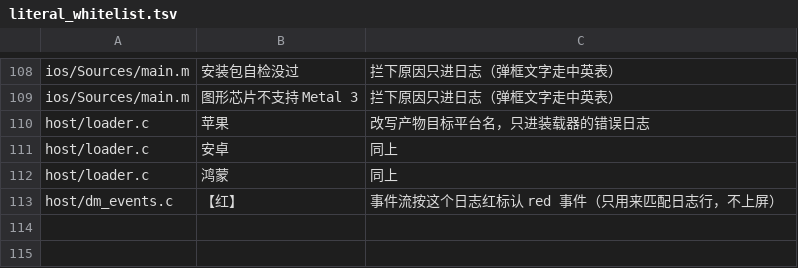
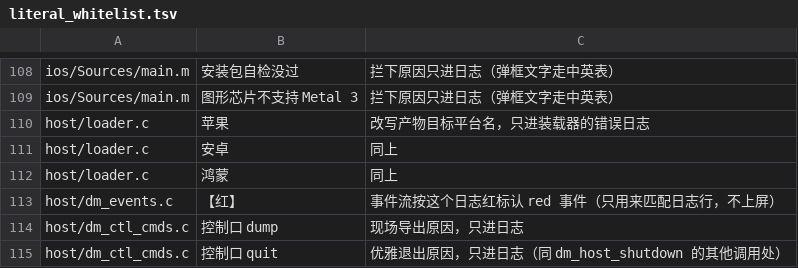
Before and after one commit to PowerBeef/d2r-metal, a TSV file: dm/i18n/literal_whitelist.tsv, drawn as a sheet; only a part is shown, gaps mark what is left out.

```diff
--- a/dm/i18n/literal_whitelist.tsv
+++ b/dm/i18n/literal_whitelist.tsv
@@ -113 +113,3 @@ host/loader.c	鸿蒙	同上
 host/dm_events.c	【红】	事件流按这个日志红标认 red 事件（只用来匹配日志行，不上屏）
+host/dm_ctl_cmds.c	控制口 dump	现场导出原因，只进日志
+host/dm_ctl_cmds.c	控制口 quit	优雅退出原因，只进日志（同 dm_host_shutdown 的其他调用处）
```
Also changed, not shown: dm/switches.tsv, 26 other files.
